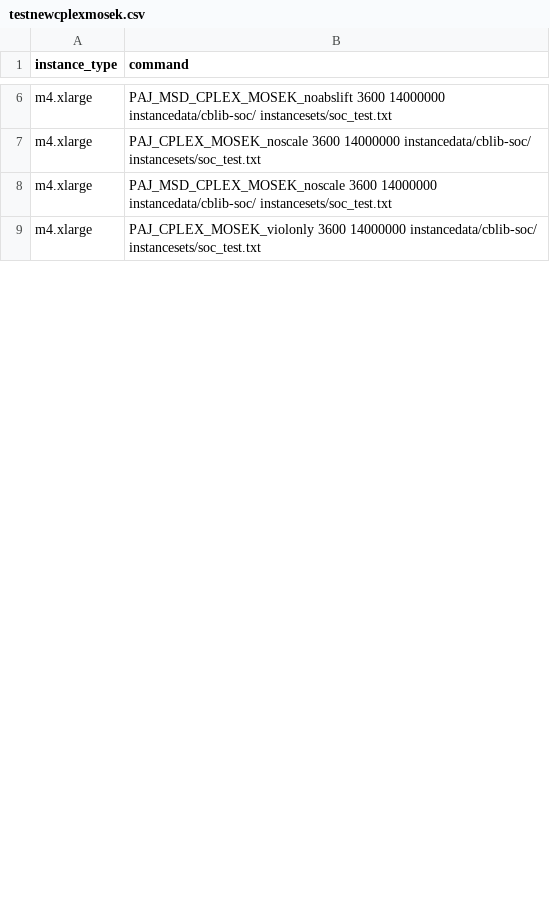
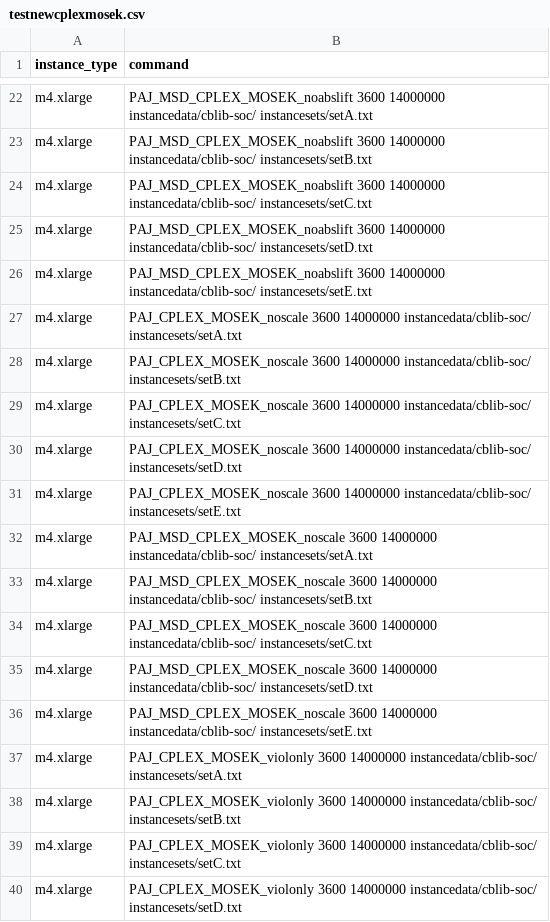
Before and after one commit to mlubin/PajaritoSupplement, a CSV file: awsjobs/testnewcplexmosek.csv, drawn as a sheet; only a part is shown, gaps mark what is left out; addresses are those after the commit; the diff covers the shown part only; the diff names each change by its address in the sheet, - before the commit and + after, or states it on an @@ line.

Commit message:
new solvers and tests

```diff
--- a/awsjobs/testnewcplexmosek.csv
+++ b/awsjobs/testnewcplexmosek.csv
-B22 (command): …14000000 instancedata/cblib-soc/ instancesets/soc_test.txt
+B22 (command): …14000000 instancedata/cblib-soc/ instancesets/setA.txt
+row 23: m4.xlarge | PAJ_MSD_CPLEX_MOSEK_noabslift 3600 14000000 instancedata/cblib-soc/ instancesets/setB.txt
+row 24: m4.xlarge | PAJ_MSD_CPLEX_MOSEK_noabslift 3600 14000000 instancedata/cblib-soc/ instancesets/setC.txt
+row 25: m4.xlarge | PAJ_MSD_CPLEX_MOSEK_noabslift 3600 14000000 instancedata/cblib-soc/ instancesets/setD.txt
+row 26: m4.xlarge | PAJ_MSD_CPLEX_MOSEK_noabslift 3600 14000000 instancedata/cblib-soc/ instancesets/setE.txt
-B27 (command): …14000000 instancedata/cblib-soc/ instancesets/soc_test.txt
+B27 (command): …14000000 instancedata/cblib-soc/ instancesets/setA.txt
+row 28: m4.xlarge | PAJ_CPLEX_MOSEK_noscale 3600 14000000 instancedata/cblib-soc/ instancesets/setB.txt
+row 29: m4.xlarge | PAJ_CPLEX_MOSEK_noscale 3600 14000000 instancedata/cblib-soc/ instancesets/setC.txt
+row 30: m4.xlarge | PAJ_CPLEX_MOSEK_noscale 3600 14000000 instancedata/cblib-soc/ instancesets/setD.txt
+row 31: m4.xlarge | PAJ_CPLEX_MOSEK_noscale 3600 14000000 instancedata/cblib-soc/ instancesets/setE.txt
-B32 (command): …14000000 instancedata/cblib-soc/ instancesets/soc_test.txt
+B32 (command): …14000000 instancedata/cblib-soc/ instancesets/setA.txt
+row 33: m4.xlarge | PAJ_MSD_CPLEX_MOSEK_noscale 3600 14000000 instancedata/cblib-soc/ instancesets/setB.txt
+row 34: m4.xlarge | PAJ_MSD_CPLEX_MOSEK_noscale 3600 14000000 instancedata/cblib-soc/ instancesets/setC.txt
+row 35: m4.xlarge | PAJ_MSD_CPLEX_MOSEK_noscale 3600 14000000 instancedata/cblib-soc/ instancesets/setD.txt
+row 36: m4.xlarge | PAJ_MSD_CPLEX_MOSEK_noscale 3600 14000000 instancedata/cblib-soc/ instancesets/setE.txt
-B37 (command): …14000000 instancedata/cblib-soc/ instancesets/soc_test.txt
+B37 (command): …14000000 instancedata/cblib-soc/ instancesets/setA.txt
+row 38: m4.xlarge | PAJ_CPLEX_MOSEK_violonly 3600 14000000 instancedata/cblib-soc/ instancesets/setB.txt
+row 39: m4.xlarge | PAJ_CPLEX_MOSEK_violonly 3600 14000000 instancedata/cblib-soc/ instancesets/setC.txt
+row 40: m4.xlarge | PAJ_CPLEX_MOSEK_violonly 3600 14000000 instancedata/cblib-soc/ instancesets/setD.txt
```
Also changed, not shown: 33 added rows and 8 edited cells elsewhere in this file, 1 other file.
